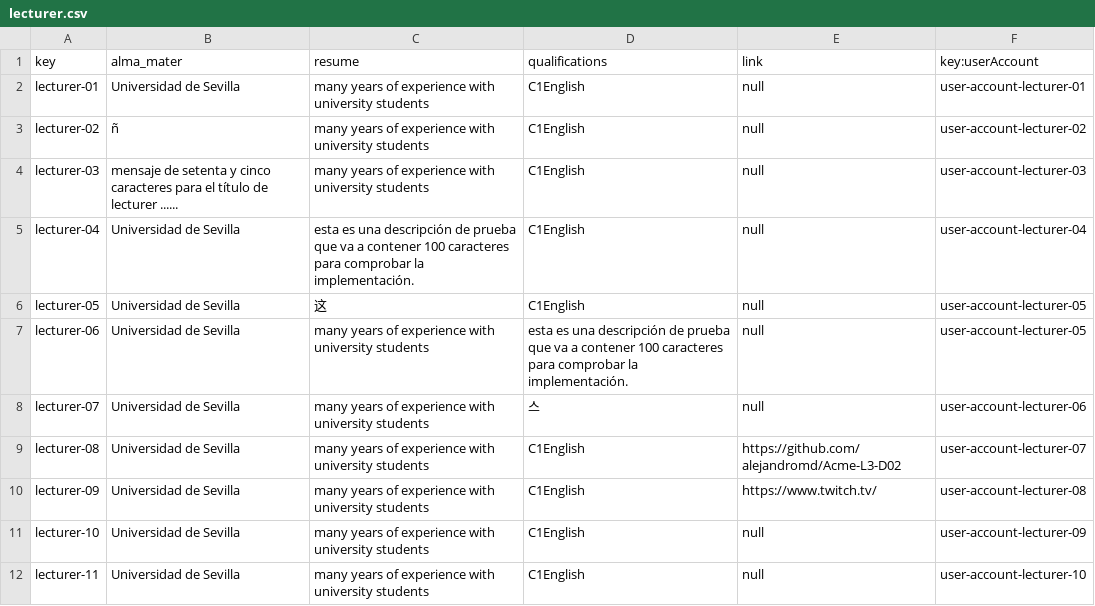
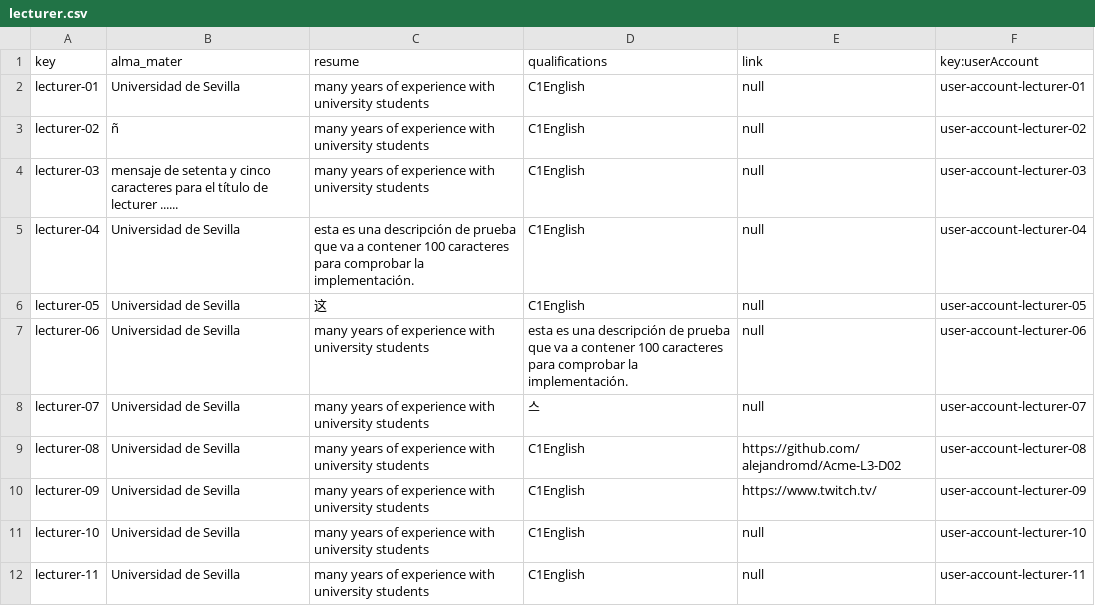
Before and after one commit to alejandromd/Acme-L3-D02, a CSV file: src/main/webapp/WEB-INF/resources/sample-data/lecturer.csv, drawn as a sheet.

Commit message:
fix: arreglo en una errata en lecturer.csv

```diff
--- a/src/main/webapp/WEB-INF/resources/sample-data/lecturer.csv
+++ b/src/main/webapp/WEB-INF/resources/sample-data/lecturer.csv
@@ -6,7 +6,7 @@ lecturer-04,Universidad de Sevilla,esta es una descripción de prueba que va a c
 lecturer-05,Universidad de Sevilla,这,C1English,null,user-account-lecturer-05
-lecturer-06,Universidad de Sevilla,many years of experience with university students,esta es una descripción de prueba que va a contener 100 caracteres para comprobar la implementación.,null,user-account-lecturer-05
-lecturer-07,Universidad de Sevilla,many years of experience with university students,스,null,user-account-lecturer-06
-lecturer-08,Universidad de Sevilla,many years of experience with university students,C1English,https://github.com/alejandromd/Acme-L3-D02,user-account-lecturer-07
-lecturer-09,Universidad de Sevilla,many years of experience with university students,C1English,https://www.twitch.tv/,user-account-lecturer-08
-lecturer-10,Universidad de Sevilla,many years of experience with university students,C1English,null,user-account-lecturer-09
-lecturer-11,Universidad de Sevilla,many years of experience with university students,C1English,null,user-account-lecturer-10
+lecturer-06,Universidad de Sevilla,many years of experience with university students,esta es una descripción de prueba que va a contener 100 caracteres para comprobar la implementación.,null,user-account-lecturer-06
+lecturer-07,Universidad de Sevilla,many years of experience with university students,스,null,user-account-lecturer-07
+lecturer-08,Universidad de Sevilla,many years of experience with university students,C1English,https://github.com/alejandromd/Acme-L3-D02,user-account-lecturer-08
+lecturer-09,Universidad de Sevilla,many years of experience with university students,C1English,https://www.twitch.tv/,user-account-lecturer-09
+lecturer-10,Universidad de Sevilla,many years of experience with university students,C1English,null,user-account-lecturer-10
+lecturer-11,Universidad de Sevilla,many years of experience with university students,C1English,null,user-account-lecturer-11
```
Also changed, not shown: src/main/webapp/WEB-INF/resources/sample-data/user-account.csv.
